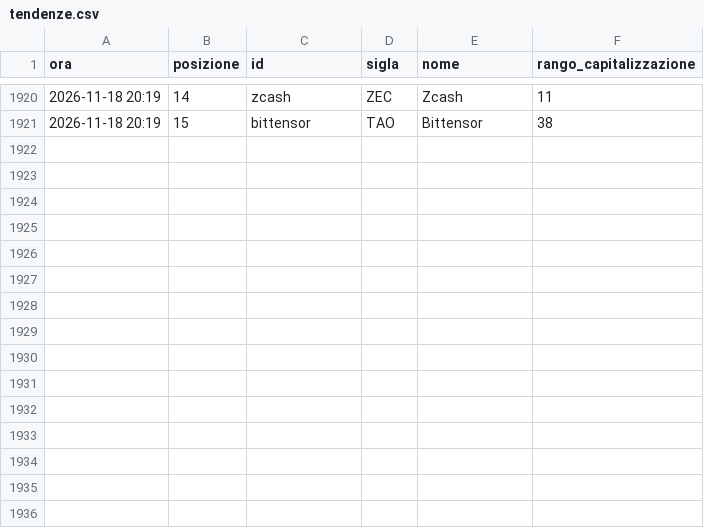
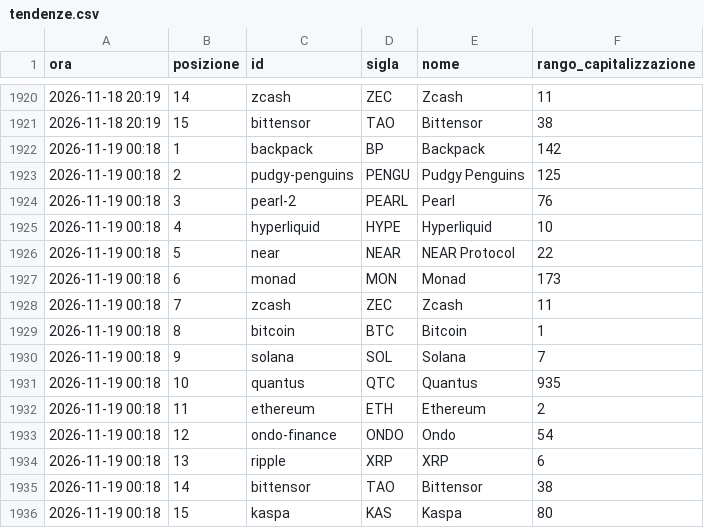
Before and after one commit to alessiobaljak/agentic_trading_system, a CSV file: research/notizie/archivio/tendenze.csv, drawn as a sheet; only a part is shown, gaps mark what is left out.

```diff
--- a/research/notizie/archivio/tendenze.csv
+++ b/research/notizie/archivio/tendenze.csv
@@ -1921 +1921,16 @@ ora,posizione,id,sigla,nome,rango_capitalizzazione
 2026-11-18 20:19,15,bittensor,TAO,Bittensor,38
+2026-11-19 00:18,1,backpack,BP,Backpack,142
+2026-11-19 00:18,2,pudgy-penguins,PENGU,Pudgy Penguins,125
+2026-11-19 00:18,3,pearl-2,PEARL,Pearl,76
+2026-11-19 00:18,4,hyperliquid,HYPE,Hyperliquid,10
+2026-11-19 00:18,5,near,NEAR,NEAR Protocol,22
+2026-11-19 00:18,6,monad,MON,Monad,173
+2026-11-19 00:18,7,zcash,ZEC,Zcash,11
+2026-11-19 00:18,8,bitcoin,BTC,Bitcoin,1
+2026-11-19 00:18,9,solana,SOL,Solana,7
+2026-11-19 00:18,10,quantus,QTC,Quantus,935
+2026-11-19 00:18,11,ethereum,ETH,Ethereum,2
+2026-11-19 00:18,12,ondo-finance,ONDO,Ondo,54
+2026-11-19 00:18,13,ripple,XRP,XRP,6
+2026-11-19 00:18,14,bittensor,TAO,Bittensor,38
+2026-11-19 00:18,15,kaspa,KAS,Kaspa,80
```
Also changed, not shown: research/notizie/archivio/giri.csv, 3 other files.
